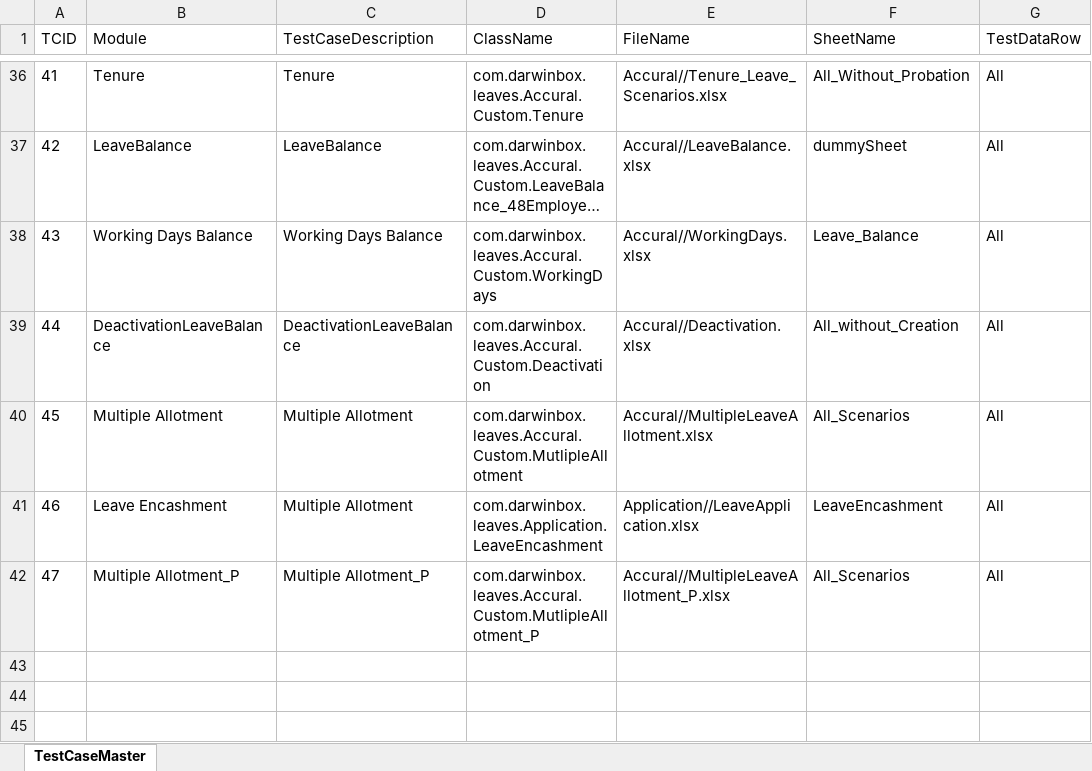
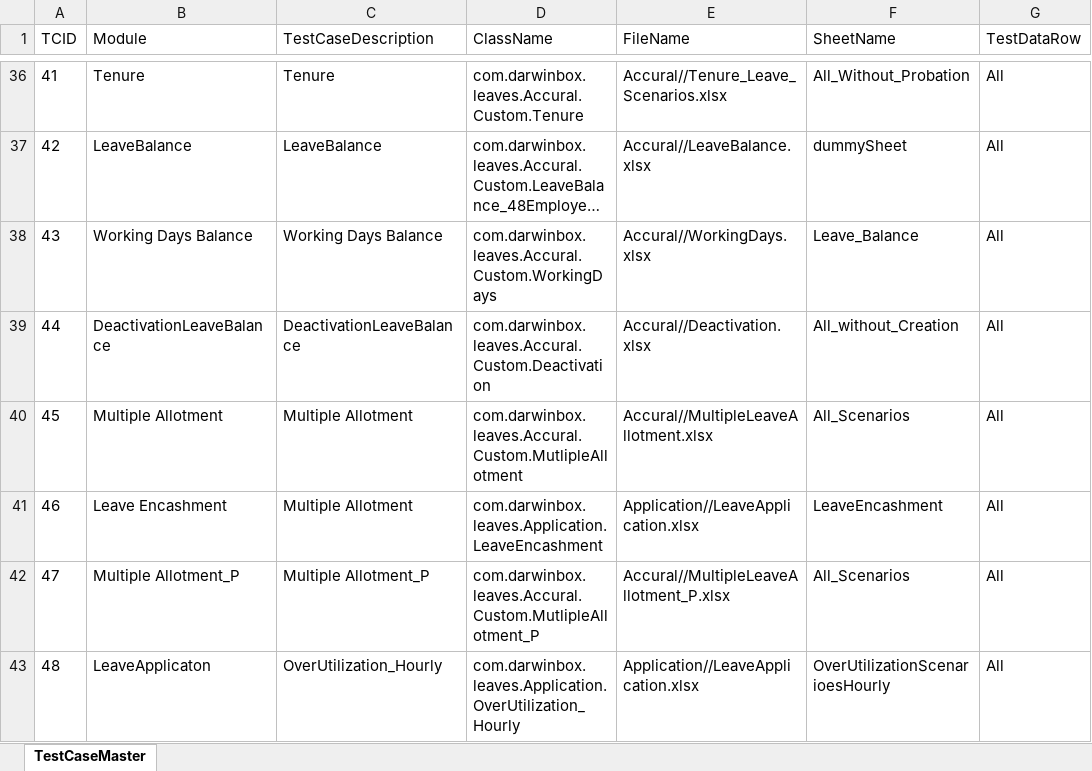
Before and after one commit to sandeepdoddi14/yetendra, an Excel workbook: leave/src/main/resources/Sanity.xlsx, sheet TestCaseMaster, drawn as a sheet; only a part is shown, gaps mark what is left out; long unchanged cells end in …; values as stored, in another font and other column widths than the file's, no borders; the diff names each change by its address in the sheet, - before the commit and + after, or states it on an @@ line.

Commit message:
//Leave Application - Hourly

```diff
--- a/leave/src/main/resources/Sanity.xlsx (sheet TestCaseMaster)
+++ b/leave/src/main/resources/Sanity.xlsx (sheet TestCaseMaster)
+row 43: 48 | LeaveApplicaton | OverUtilization_Hourly | com.darwinbox.leaves.Application.OverUtilization_Hourly | Application//LeaveApplication.xlsx | OverUtilizationScenarioesHourly | All
```
Also changed, not shown: leave/src/main/resources/Config.xlsx, 5 other files.
